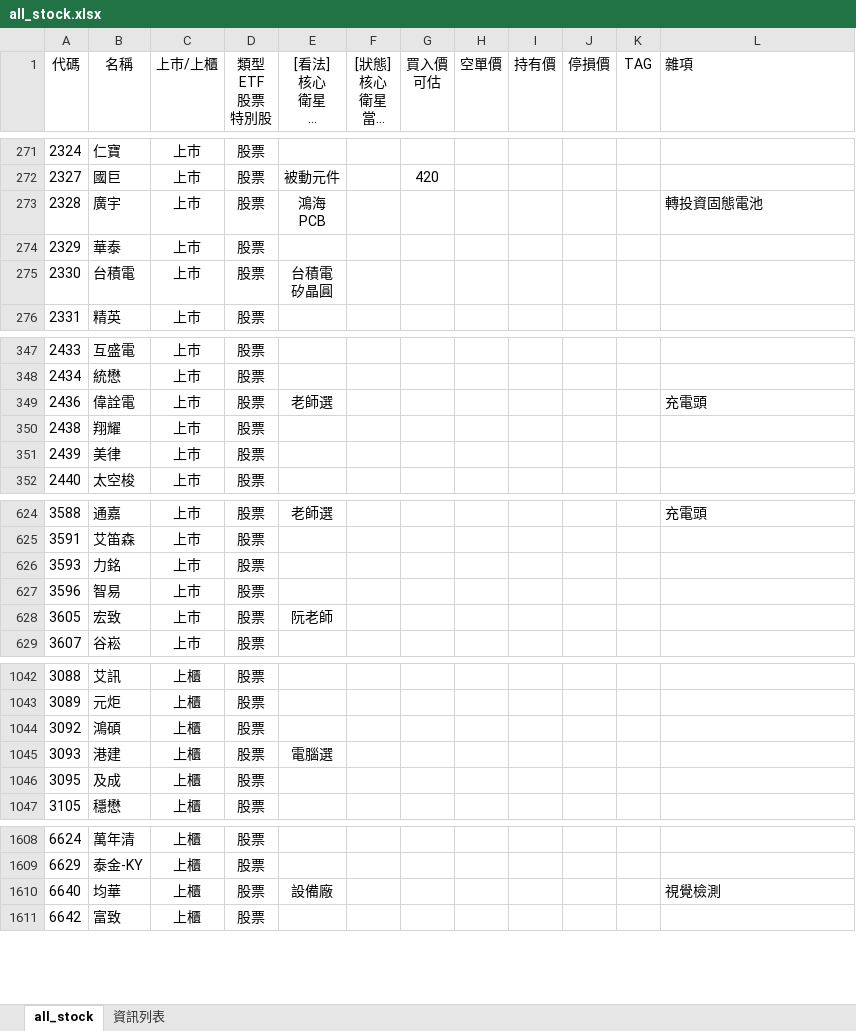
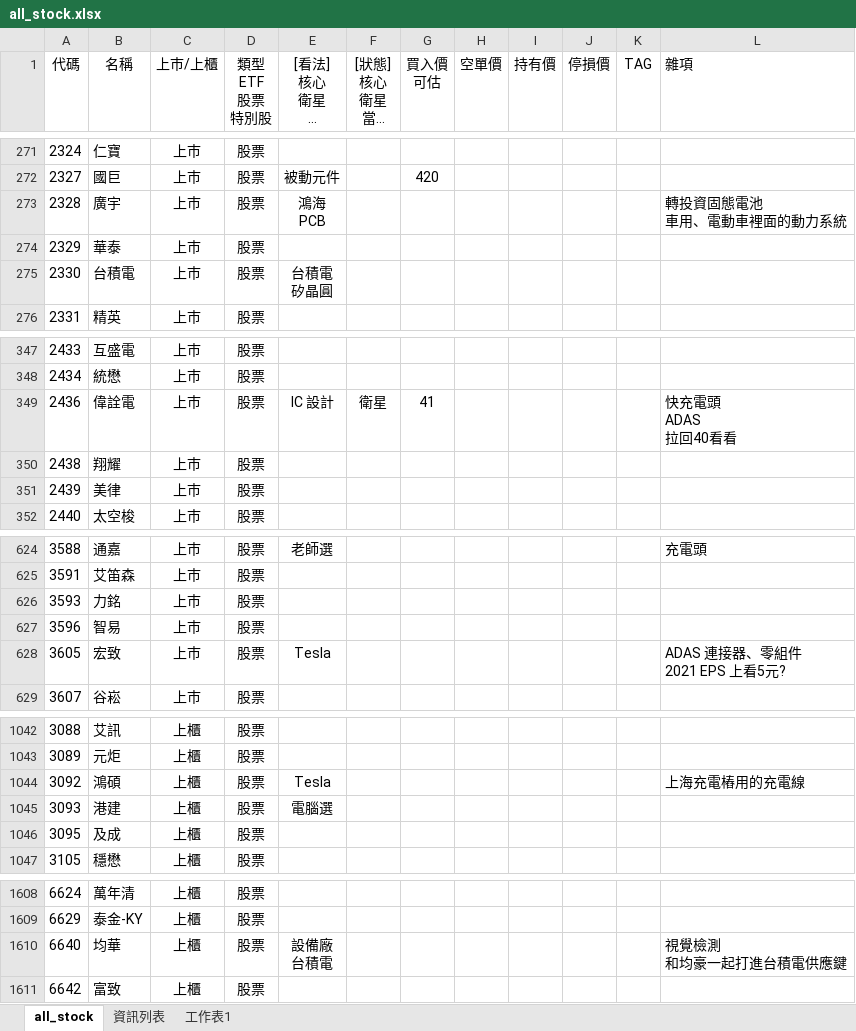
Before and after one commit to kangyangshih/rich_stock, an Excel workbook: all_stock.xlsx, sheet all_stock, drawn as a sheet; only a part is shown, gaps mark what is left out; long unchanged cells end in …; values as stored, in another font and other column widths than the file's, no borders; ↵ is a line break in a cell; the diff covers the shown part only; the diff names each change by its address in the sheet, - before the commit and + after, or states it on an @@ line.

```diff
--- a/all_stock.xlsx (sheet all_stock)
+++ b/all_stock.xlsx (sheet all_stock)
+sheet tab: 工作表1
-L273 (雜項): 轉投資固態電池
+L273 (雜項): 轉投資固態電池 ↵ 車用、電動車裡面的動力系統
-E349 ([看法] 核心 衛星 定存 老師選 電腦選): 老師選
+E349 ([看法] 核心 衛星 定存 老師選 電腦選): IC 設計
-F349 ([狀態] 核心 衛星 當沖多 當沖空 看多 看空): (empty)
+F349 ([狀態] 核心 衛星 當沖多 當沖空 看多 看空): 衛星
-G349 (買入價 可估): (empty)
+G349 (買入價 可估): 41
-L349 (雜項): 充電頭
+L349 (雜項): 快充電頭 ↵ ADAS ↵ 拉回40看看
-E628 ([看法] 核心 衛星 定存 老師選 電腦選): 阮老師
+E628 ([看法] 核心 衛星 定存 老師選 電腦選): Tesla
-L628 (雜項): (empty)
+L628 (雜項): ADAS 連接器、零組件 ↵ 2021 EPS 上看5元?
-E1044 ([看法] 核心 衛星 定存 老師選 電腦選): (empty)
+E1044 ([看法] 核心 衛星 定存 老師選 電腦選): Tesla
-L1044 (雜項): (empty)
+L1044 (雜項): 上海充電樁用的充電線
-E1610 ([看法] 核心 衛星 定存 老師選 電腦選): 設備廠
+E1610 ([看法] 核心 衛星 定存 老師選 電腦選): 設備廠 ↵ 台積電
-L1610 (雜項): 視覺檢測
+L1610 (雜項): 視覺檢測 ↵ 和均豪一起打進台積電供應鍵
```
Also changed, not shown: 5 edited cells elsewhere in this sheet, 2 other files.
